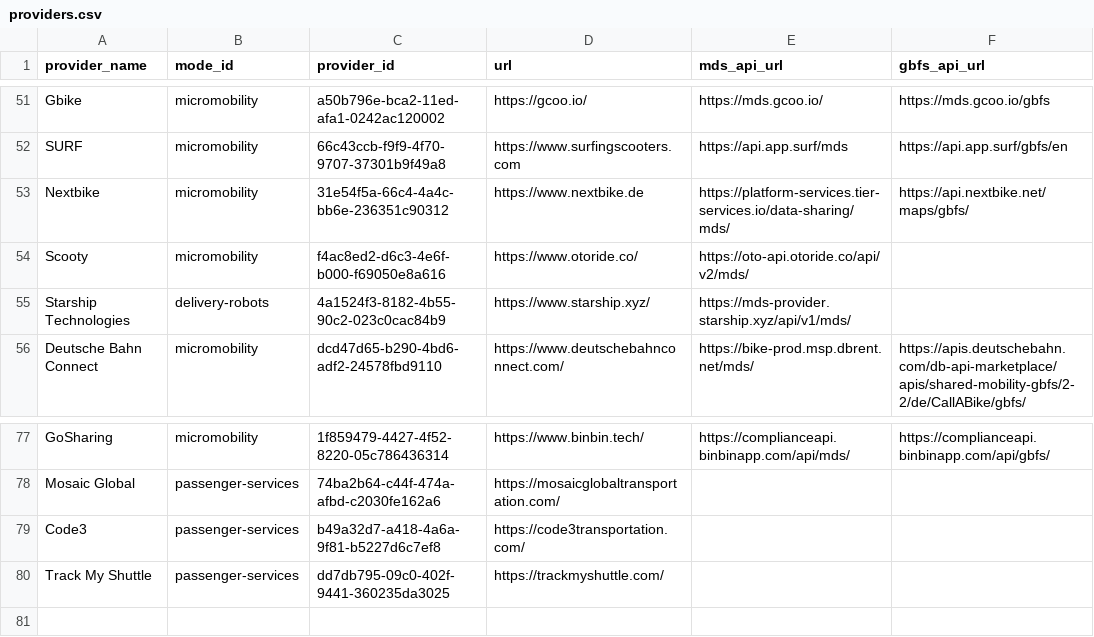
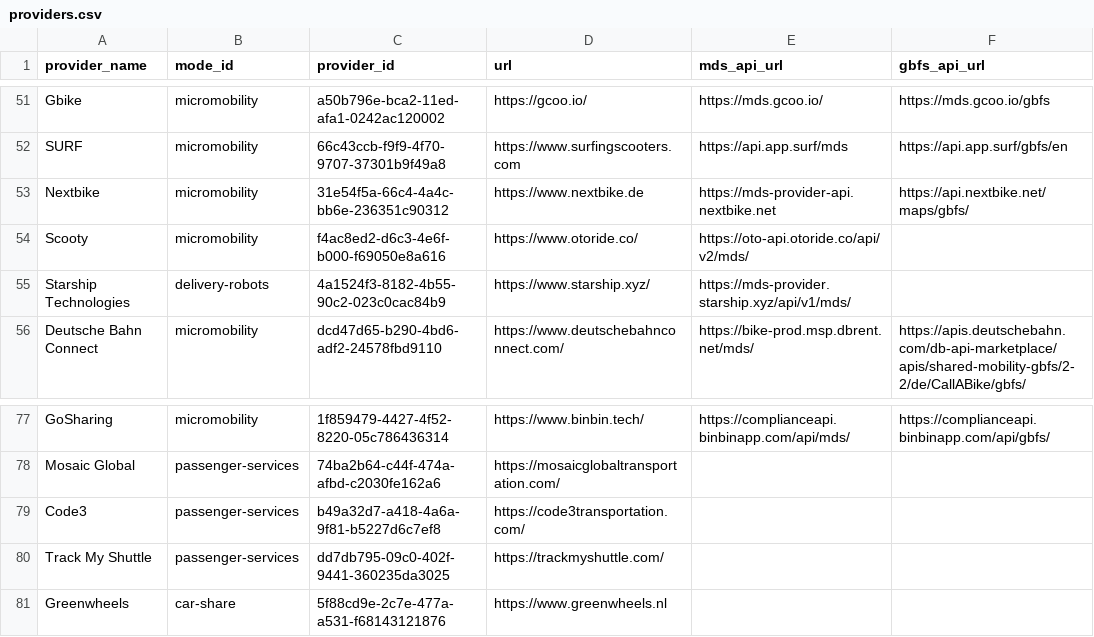
Before and after one commit to openmobilityfoundation/mobility-data-specification, a CSV file: providers.csv, drawn as a sheet; only a part is shown, gaps mark what is left out.

Commit message:
Add Greenwheels, update nextbike
Signed-off-by: Michael Schnuerle <1285077+schnuerle@users.noreply.github.com>

```diff
--- a/providers.csv
+++ b/providers.csv
@@ -52,3 +52,3 @@ Gbike,micromobility,a50b796e-bca2-11ed-afa1-0242ac120002,https://gcoo.io/,https:
 SURF,micromobility,66c43ccb-f9f9-4f70-9707-37301b9f49a8,https://www.surfingscooters.com,https://api.app.surf/mds,https://api.app.surf/gbfs/en
-Nextbike,micromobility,31e54f5a-66c4-4a4c-bb6e-236351c90312,https://www.nextbike.de,https://platform-services.tier-services.io/data-sharing/mds/,https://api.nextbike.net/maps/gbfs/
+Nextbike,micromobility,31e54f5a-66c4-4a4c-bb6e-236351c90312,https://www.nextbike.de,https://mds-provider-api.nextbike.net,https://api.nextbike.net/maps/gbfs/
 Scooty,micromobility,f4ac8ed2-d6c3-4e6f-b000-f69050e8a616,https://www.otoride.co/,https://oto-api.otoride.co/api/v2/mds/,
@@ -80 +80,2 @@ Code3,passenger-services,b49a32d7-a418-4a6a-9f81-b5227d6c7ef8,https://code3trans
 Track My Shuttle,passenger-services,dd7db795-09c0-402f-9441-360235da3025,https://trackmyshuttle.com/,,
+Greenwheels,car-share,5f88cd9e-2c7e-477a-a531-f68143121876,https://www.greenwheels.nl,,
```
